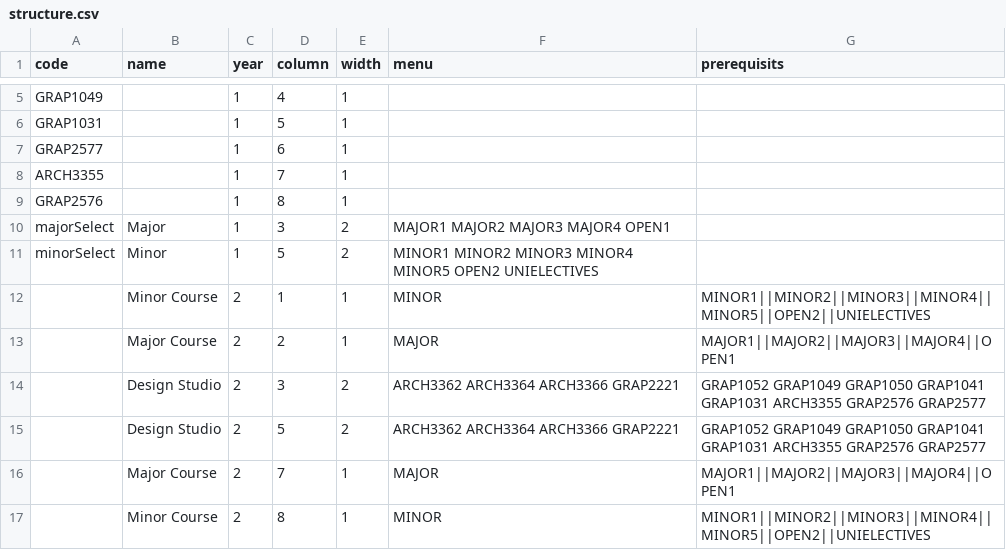
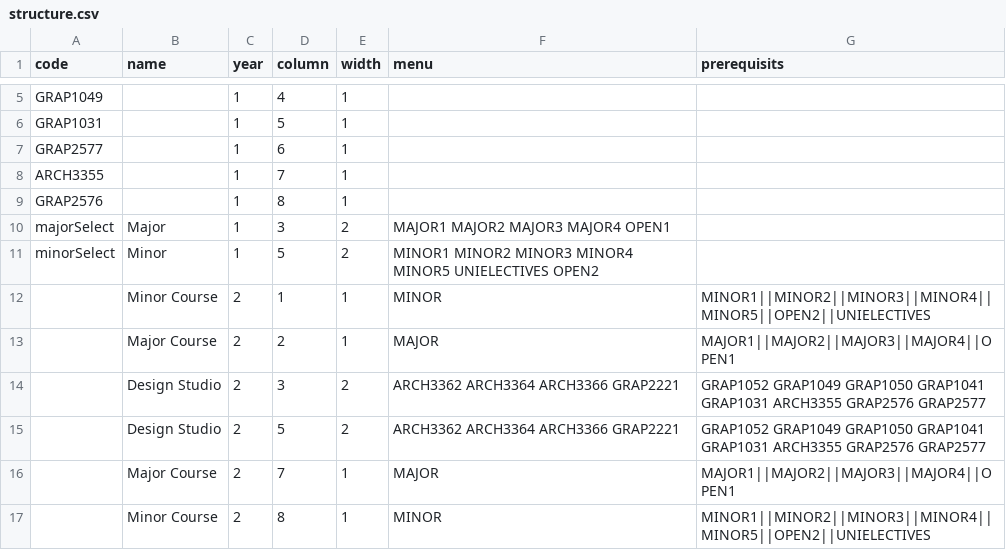
Before and after one commit to RMIT-Industrial-Design/Program-Maps, a CSV file: BH104p25alt/structure.csv, drawn as a sheet; only a part is shown, gaps mark what is left out.

```diff
--- a/BH104p25alt/structure.csv
+++ b/BH104p25alt/structure.csv
@@ -10,3 +10,3 @@ GRAP2576,,1,8,1,,
 majorSelect,Major,1,3,2,MAJOR1 MAJOR2 MAJOR3 MAJOR4 OPEN1,
-minorSelect,Minor,1,5,2,MINOR1 MINOR2 MINOR3 MINOR4 MINOR5 OPEN2 UNIELECTIVES,
+minorSelect,Minor,1,5,2,MINOR1 MINOR2 MINOR3 MINOR4 MINOR5 UNIELECTIVES OPEN2,
 ,Minor Course,2,1,1,MINOR,MINOR1||MINOR2||MINOR3||MINOR4||MINOR5||OPEN2||UNIELECTIVES
```
Also changed, not shown: BH104new/structure.csv, 4 other files.
